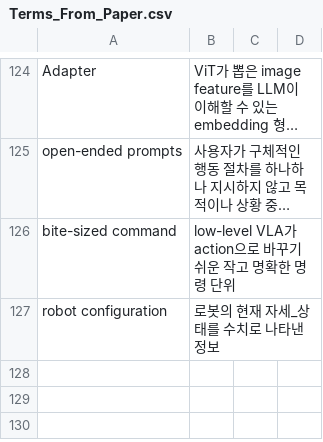
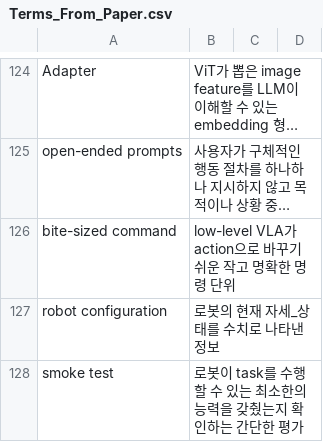
Before and after one commit to Jinsuwon/Paper_Study_Note, a CSV file: Terms_From_Paper.csv, drawn as a sheet; only a part is shown, gaps mark what is left out; long unchanged cells end in …; the diff names each change by its address in the sheet, - before the commit and + after, or states it on an @@ line.

Commit message:
Add 'smoke test'

```diff
--- a/Terms_From_Paper.csv
+++ b/Terms_From_Paper.csv
+row 128: smoke test | 로봇이 task를 수행할 수 있는 최소한의 능력을 갖췄는지 확인하는 간단한 평가
```
